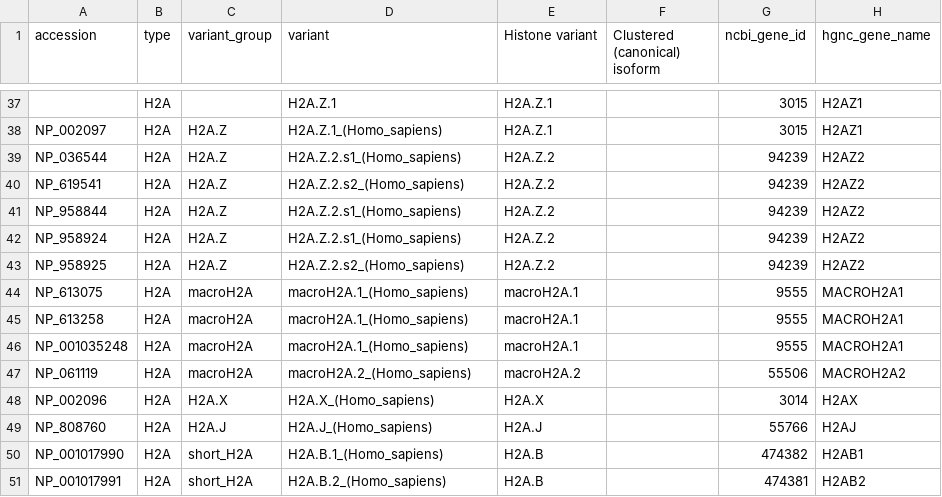
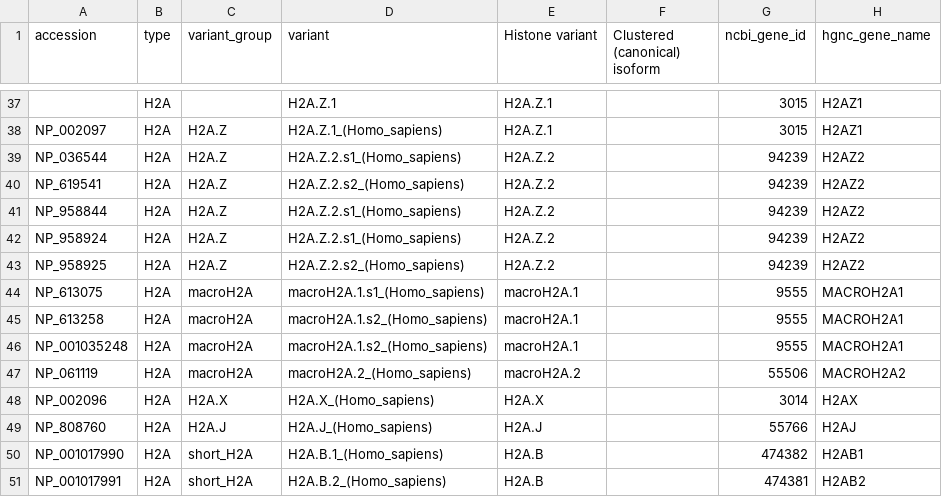
Before and after one commit to v-kulikov1/histonedb_Vladimir, a CSV file: CURATED_SET/human_histones.csv, drawn as a sheet; only a part is shown, gaps mark what is left out; the diff names each change by its address in the sheet, - before the commit and + after, or states it on an @@ line.

```diff
--- a/CURATED_SET/human_histones.csv
+++ b/CURATED_SET/human_histones.csv
-D44 (variant): macroH2A.1_(Homo_sapiens)
+D44 (variant): macroH2A.1.s1_(Homo_sapiens)
-D45:D46 (variant): macroH2A.1_(Homo_sapiens)
+D45:D46 (variant): macroH2A.1.s2_(Homo_sapiens)
```
Also changed, not shown: CURATED_SET/histones.csv, 3 other files.
